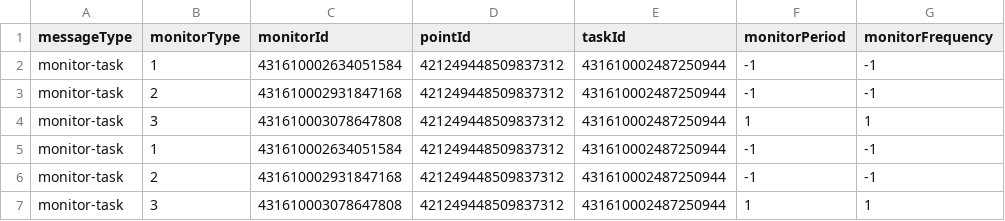
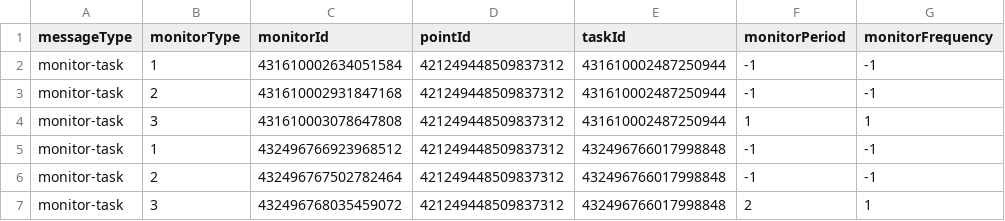
Before and after one commit to ClarenceChen96/omxdriver, a CSV file: db/monitortask.csv, drawn as a sheet.

```diff
--- a/db/monitortask.csv
+++ b/db/monitortask.csv
@@ -4,4 +4,4 @@ monitor-task,2,431610002931847168,421249448509837312,431610002487250944,-1,-1
 monitor-task,3,431610003078647808,421249448509837312,431610002487250944,1,1
-monitor-task,1,431610002634051584,421249448509837312,431610002487250944,-1,-1
-monitor-task,2,431610002931847168,421249448509837312,431610002487250944,-1,-1
-monitor-task,3,431610003078647808,421249448509837312,431610002487250944,1,1
+monitor-task,1,432496766923968512,421249448509837312,432496766017998848,-1,-1
+monitor-task,2,432496767502782464,421249448509837312,432496766017998848,-1,-1
+monitor-task,3,432496768035459072,421249448509837312,432496766017998848,2,1
```
Also changed, not shown: db/displaytask.csv, 15 other files.
